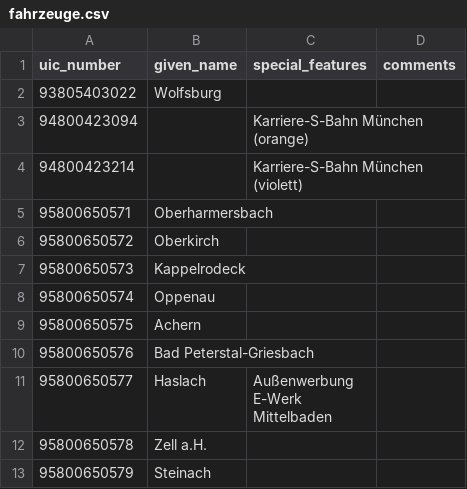
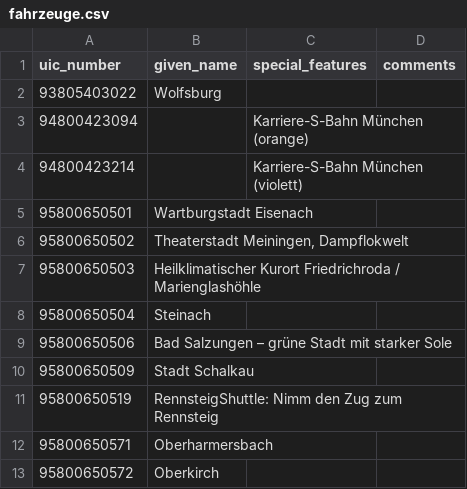
Before and after one commit to autinerd/baureihen-mapping, a CSV file: fahrzeuge.csv, drawn as a sheet; only a part is shown; the shorter side is filled out with more unchanged rows; the diff names each change by its address in the sheet, - before the commit and + after, or states it on an @@ line.

```diff
--- a/fahrzeuge.csv
+++ b/fahrzeuge.csv
+row 5: 95800650501 | Wartburgstadt Eisenach
+row 6: 95800650502 | Theaterstadt Meiningen, Dampflokwelt
+row 7: 95800650503 | Heilklimatischer Kurort Friedrichroda / Marienglashöhle
+row 8: 95800650504 | Steinach
+row 9: 95800650506 | Bad Salzungen – grüne Stadt mit starker Sole
+row 10: 95800650509 | Stadt Schalkau
+row 11: 95800650519 | RennsteigShuttle: Nimm den Zug zum Rennsteig
```
Also changed, not shown: baureihen.csv.
